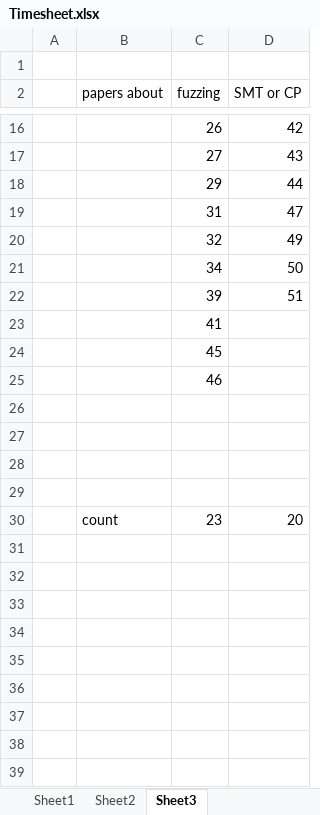
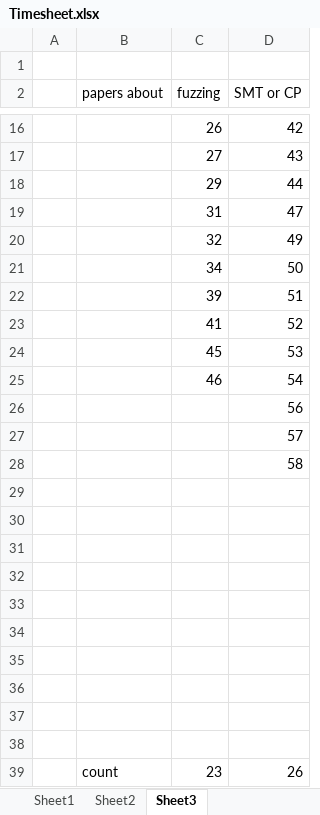
Before and after one commit to rubenkindt/Masterproef-paper-RubenKindt, an Excel workbook: Timesheet.xlsx, sheet Sheet3, drawn as a sheet; only a part is shown, gaps mark what is left out; values as stored, in another font and other column widths than the file's, no borders; addresses are those after the commit; the diff names each change by its address in the sheet, - before the commit and + after, or states it on an @@ line.

```diff
--- a/Timesheet.xlsx (sheet Sheet3)
+++ b/Timesheet.xlsx (sheet Sheet3)
-D23 (SMT or CP): (empty)
+D23 (SMT or CP): 52
-D24 (SMT or CP): (empty)
+D24 (SMT or CP): 53
-D25 (SMT or CP): (empty)
+D25 (SMT or CP): 54
+row 26:  |  |  | 56
+row 27:  |  |  | 57
+row 28:  |  |  | 58
+row 33: (empty)
+row 34: (empty)
+row 35: (empty)
+row 36: (empty)
+row 37: (empty)
+row 38: (empty)
-D39 (SMT or CP): 20
+D39 (SMT or CP): 26
```
Also changed, not shown: sheet Sheet1, sheet Sheet2, formulas that keep their value, charts or pictures, 28 other files.
